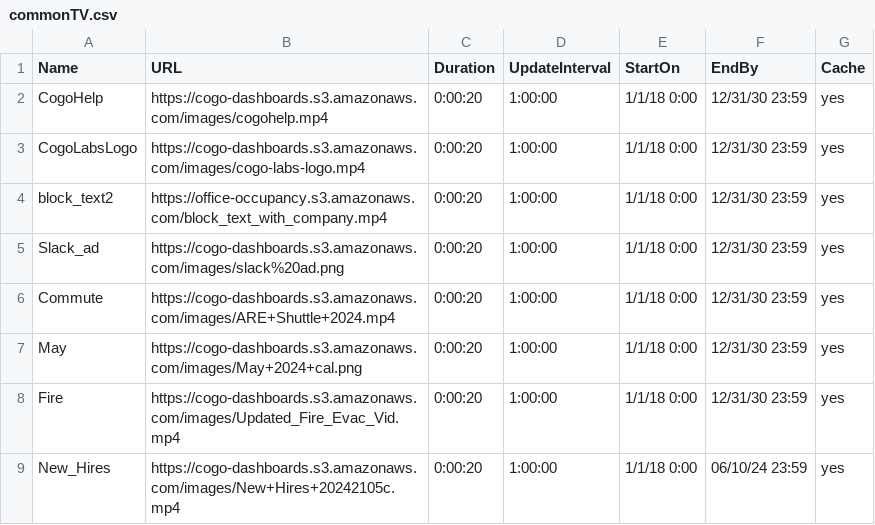
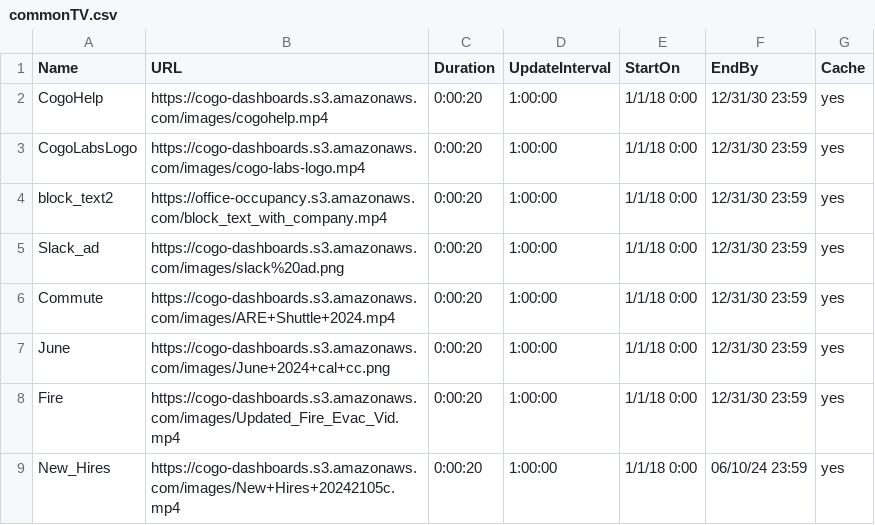
Before and after one commit to cogo-roadmaps/exhibits, a CSV file: csv/commonTV.csv, drawn as a sheet.

Commit message:
Update commonTV.csv

```diff
--- a/csv/commonTV.csv
+++ b/csv/commonTV.csv
@@ -6,3 +6,3 @@ Slack_ad,https://cogo-dashboards.s3.amazonaws.com/images/slack%20ad.png,0:00:20,
 Commute,https://cogo-dashboards.s3.amazonaws.com/images/ARE+Shuttle+2024.mp4,0:00:20,1:00:00,1/1/18 0:00,12/31/30 23:59,yes
-May,https://cogo-dashboards.s3.amazonaws.com/images/May+2024+cal.png,0:00:20,1:00:00,1/1/18 0:00,12/31/30 23:59,yes
+June,https://cogo-dashboards.s3.amazonaws.com/images/June+2024+cal+cc.png,0:00:20,1:00:00,1/1/18 0:00,12/31/30 23:59,yes
 Fire,https://cogo-dashboards.s3.amazonaws.com/images/Updated_Fire_Evac_Vid.mp4,0:00:20,1:00:00,1/1/18 0:00,12/31/30 23:59,yes
```
